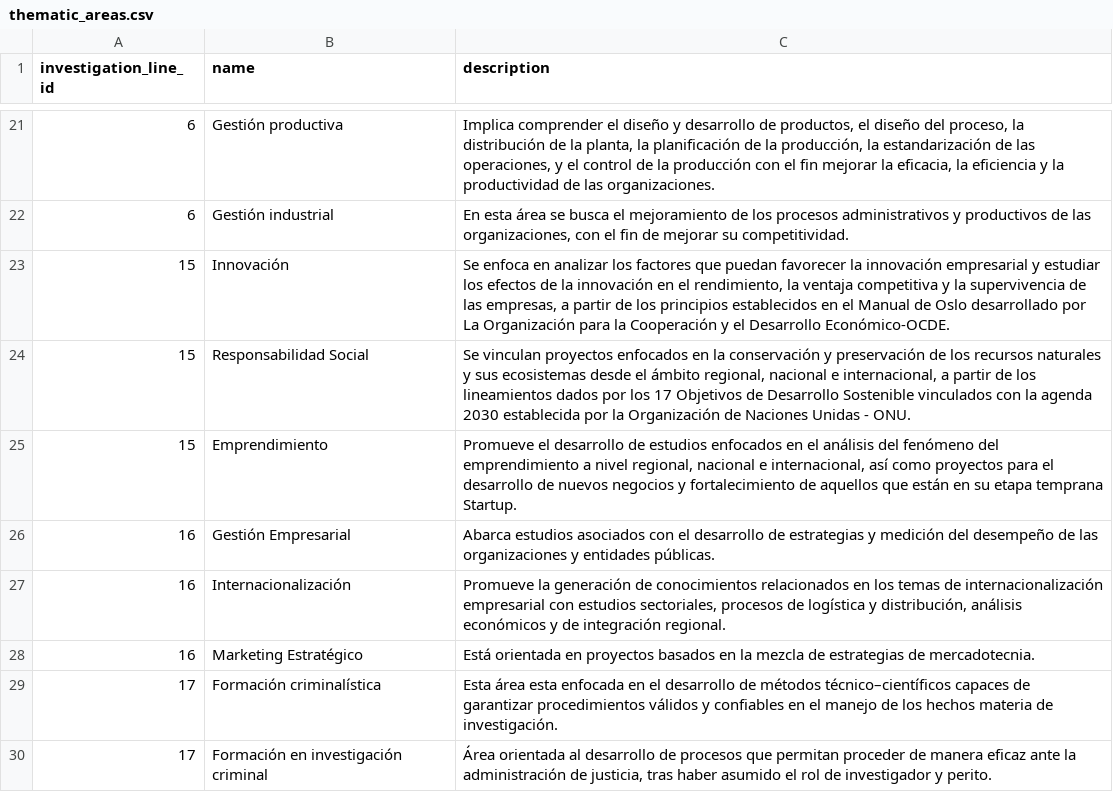
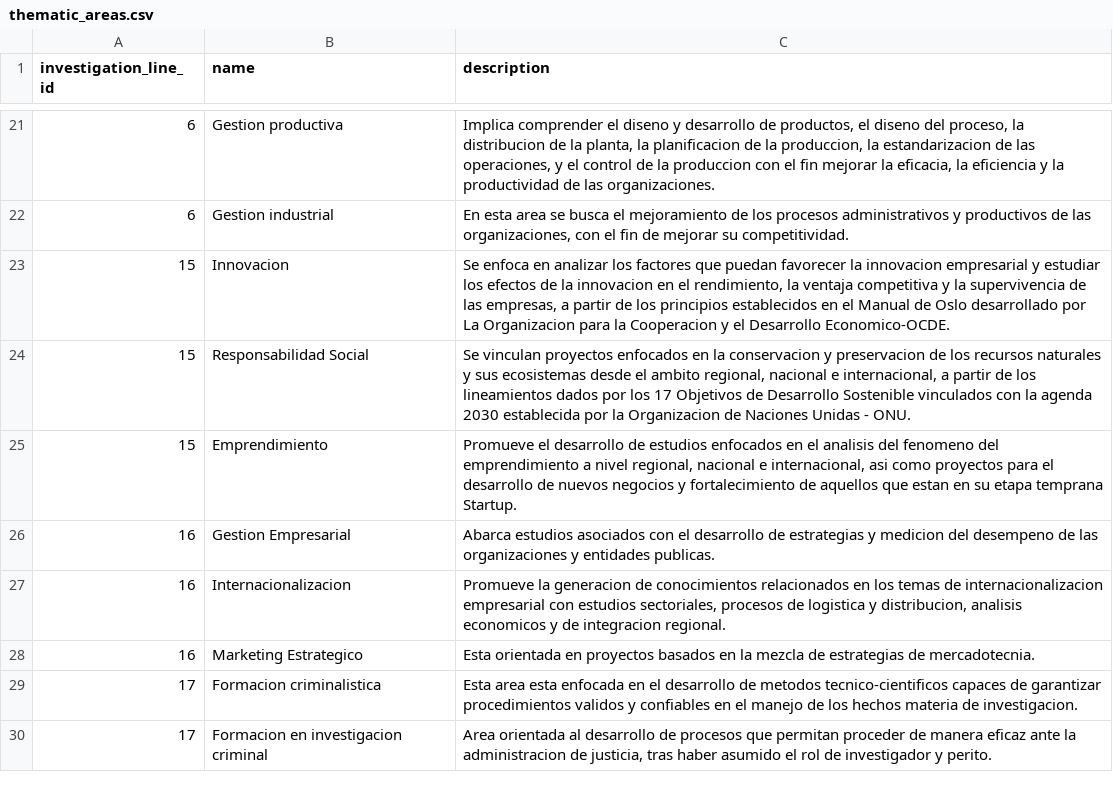
Before and after one commit to BrayanPum/ABI-2026, a CSV file: database/seeders/csvs/thematic_areas.csv, drawn as a sheet; only a part is shown, gaps mark what is left out; the diff covers the shown part only.

```diff
--- a/database/seeders/csvs/thematic_areas.csv
+++ b/database/seeders/csvs/thematic_areas.csv
@@ -22,10 +21,10 @@ investigation_line_id,name,description
-6,Gestión productiva,"Implica comprender el diseño y desarrollo de productos, el diseño del proceso, la distribución de la planta, la planificación de la producción, la estandarización de las operaciones, y el control de la producción con el fin mejorar la eficacia, la eficiencia y la productividad de las organizaciones."
-6,Gestión industrial,"En esta área se busca el mejoramiento de los procesos administrativos y productivos de las organizaciones, con el fin de mejorar su competitividad."
-15,Innovación,"Se enfoca en analizar los factores que puedan favorecer la innovación empresarial y estudiar los efectos de la innovación en el rendimiento, la ventaja competitiva y la supervivencia de las empresas, a partir de los principios establecidos en el Manual de Oslo desarrollado por La Organización para la Cooperación y el Desarrollo Económico-OCDE."
-15,Responsabilidad Social,"Se vinculan proyectos enfocados en la conservación y preservación de los recursos naturales y sus ecosistemas desde el ámbito regional, nacional e internacional, a partir de los lineamientos dados por los 17 Objetivos de Desarrollo Sostenible vinculados con la agenda 2030 establecida por la Organización de Naciones Unidas - ONU."
-15,Emprendimiento,"Promueve el desarrollo de estudios enfocados en el análisis del fenómeno del emprendimiento a nivel regional, nacional e internacional, así como proyectos para el desarrollo de nuevos negocios y fortalecimiento de aquellos que están en su etapa temprana Startup."
-16,Gestión Empresarial,Abarca estudios asociados con el desarrollo de estrategias y medición del desempeño de las organizaciones y entidades públicas.
-16,Internacionalización,"Promueve la generación de conocimientos relacionados en los temas de internacionalización empresarial con estudios sectoriales, procesos de logística y distribución, análisis económicos y de integración regional."
-16,Marketing Estratégico,Está orientada en proyectos basados en la mezcla de estrategias de mercadotecnia.
-17,Formación criminalística,Esta área esta enfocada en el desarrollo de métodos técnico–científicos capaces de garantizar procedimientos válidos y confiables en el manejo de los hechos materia de investigación.
-17,Formación en investigación criminal,"Área orientada al desarrollo de procesos que permitan proceder de manera eficaz ante la administración de justicia, tras haber asumido el rol de investigador y perito."
+6,Gestion productiva,"Implica comprender el diseno y desarrollo de productos, el diseno del proceso, la distribucion de la planta, la planificacion de la produccion, la estandarizacion de las operaciones, y el control de la produccion con el fin mejorar la eficacia, la eficiencia y la productividad de las organizaciones."
+6,Gestion industrial,"En esta area se busca el mejoramiento de los procesos administrativos y productivos de las organizaciones, con el fin de mejorar su competitividad."
+15,Innovacion,"Se enfoca en analizar los factores que puedan favorecer la innovacion empresarial y estudiar los efectos de la innovacion en el rendimiento, la ventaja competitiva y la supervivencia de las empresas, a partir de los principios establecidos en el Manual de Oslo desarrollado por La Organizacion para la Cooperacion y el Desarrollo Economico-OCDE."
+15,Responsabilidad Social,"Se vinculan proyectos enfocados en la conservacion y preservacion de los recursos naturales y sus ecosistemas desde el ambito regional, nacional e internacional, a partir de los lineamientos dados por los 17 Objetivos de Desarrollo Sostenible vinculados con la agenda 2030 establecida por la Organizacion de Naciones Unidas - ONU."
+15,Emprendimiento,"Promueve el desarrollo de estudios enfocados en el analisis del fenomeno del emprendimiento a nivel regional, nacional e internacional, asi como proyectos para el desarrollo de nuevos negocios y fortalecimiento de aquellos que estan en su etapa temprana Startup."
+16,Gestion Empresarial,Abarca estudios asociados con el desarrollo de estrategias y medicion del desempeno de las organizaciones y entidades publicas.
+16,Internacionalizacion,"Promueve la generacion de conocimientos relacionados en los temas de internacionalizacion empresarial con estudios sectoriales, procesos de logistica y distribucion, analisis economicos y de integracion regional."
+16,Marketing Estrategico,Esta orientada en proyectos basados en la mezcla de estrategias de mercadotecnia.
+17,Formacion criminalistica,Esta area esta enfocada en el desarrollo de metodos tecnico-cientificos capaces de garantizar procedimientos validos y confiables en el manejo de los hechos materia de investigacion.
+17,Formacion en investigacion criminal,"Area orientada al desarrollo de procesos que permitan proceder de manera eficaz ante la administracion de justicia, tras haber asumido el rol de investigador y perito."
```
Also changed, not shown: 86 edited cells elsewhere in this file, database/seeders/csvs/content_frameworks.csv, database/seeders/csvs/professors.csv, 19 other files.
